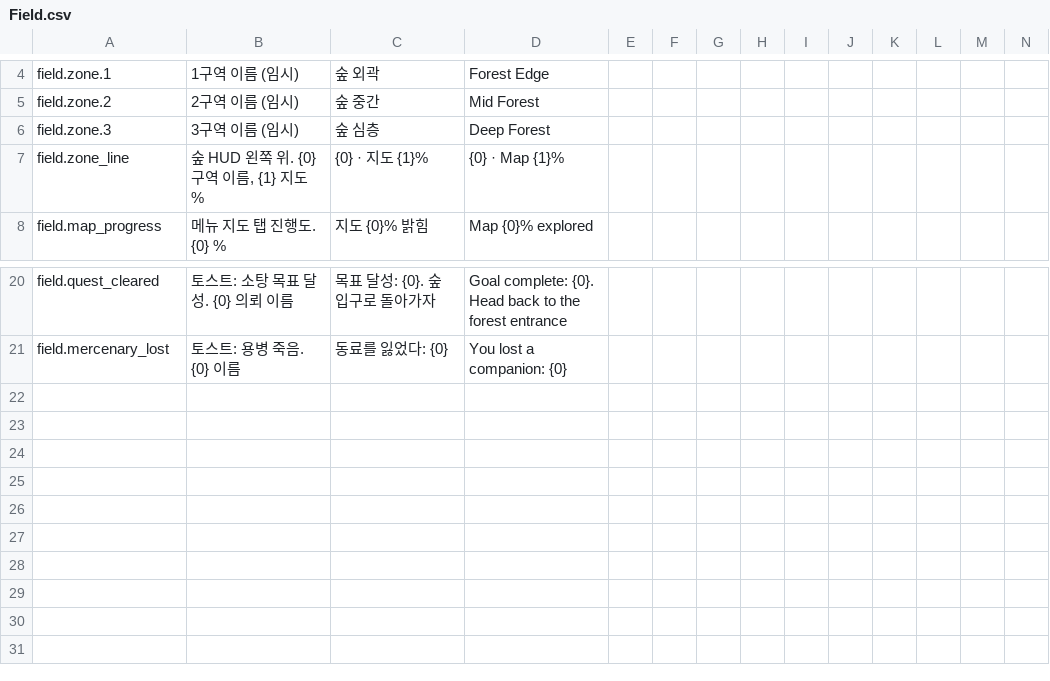
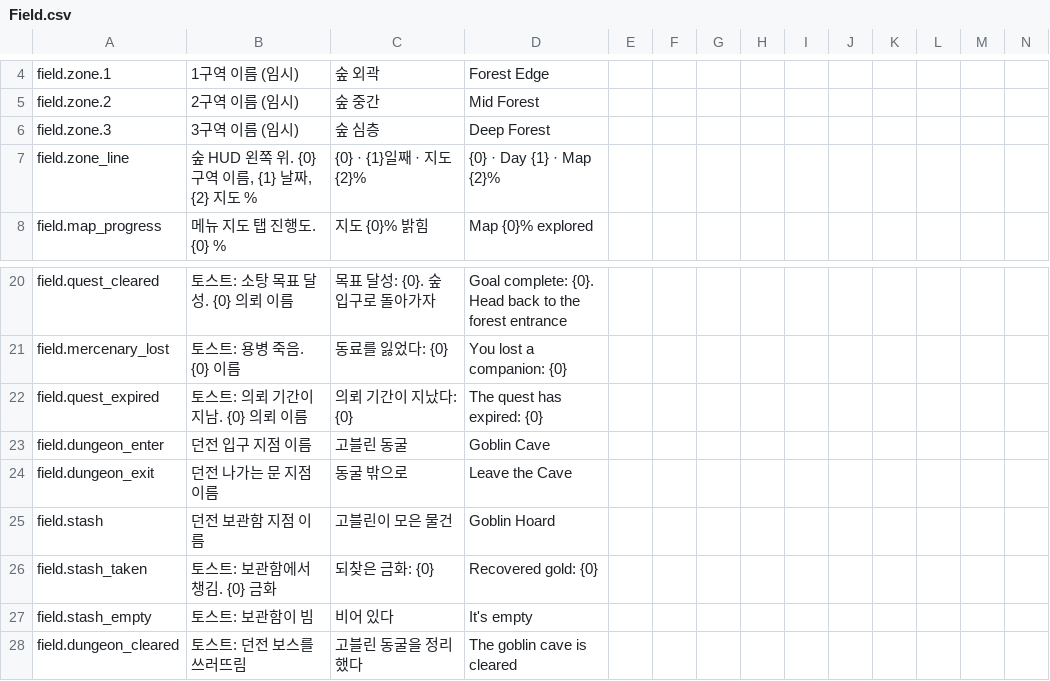
Before and after one commit to baedonggeun/How-to-Live-as-a-Mage, a CSV file: Assets/Localization/CSV/Field.csv, drawn as a sheet; only a part is shown, gaps mark what is left out; rows hold the shown columns only; the diff names each change by its address in the sheet, - before the commit and + after, or states it on an @@ line.

```diff
--- a/Assets/Localization/CSV/Field.csv
+++ b/Assets/Localization/CSV/Field.csv
-B7: 숲 HUD 왼쪽 위. {0} 구역 이름, {1} 지도 %
+B7: 숲 HUD 왼쪽 위. {0} 구역 이름, {1} 날짜, {2} 지도 %
-C7: {0} · 지도 {1}%
+C7: {0} · {1}일째 · 지도 {2}%
-D7: {0} · Map {1}%
+D7: {0} · Day {1} · Map {2}%
+row 22: field.quest_expired | 토스트: 의뢰 기간이 지남. {0} 의뢰 이름 | 의뢰 기간이 지났다: {0} | The quest has expired: {0}
+row 23: field.dungeon_enter | 던전 입구 지점 이름 | 고블린 동굴 | Goblin Cave
+row 24: field.dungeon_exit | 던전 나가는 문 지점 이름 | 동굴 밖으로 | Leave the Cave
+row 25: field.stash | 던전 보관함 지점 이름 | 고블린이 모은 물건 | Goblin Hoard
+row 26: field.stash_taken | 토스트: 보관함에서 챙김. {0} 금화 | 되찾은 금화: {0} | Recovered gold: {0}
+row 27: field.stash_empty | 토스트: 보관함이 빔 | 비어 있다 | It's empty
+row 28: field.dungeon_cleared | 토스트: 던전 보스를 쓰러뜨림 | 고블린 동굴을 정리했다 | The goblin cave is cleared
```
Also changed, not shown: Assets/Localization/CSV/Menu.csv, Assets/Localization/CSV/Monster.csv, 47 other files.
